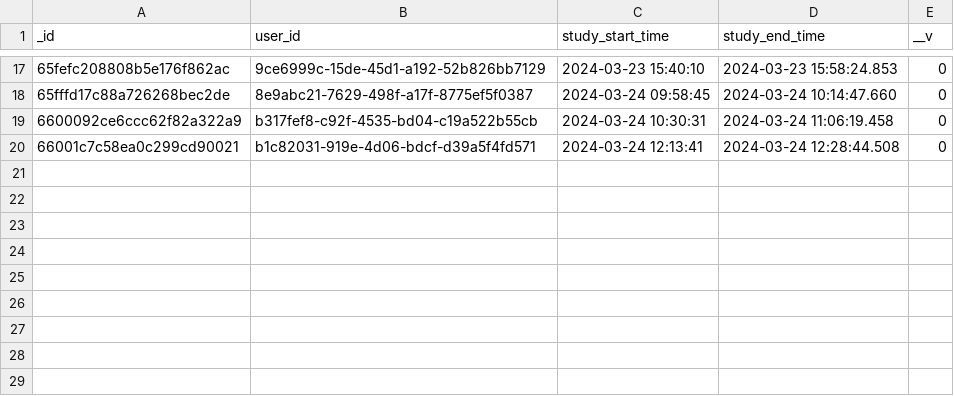
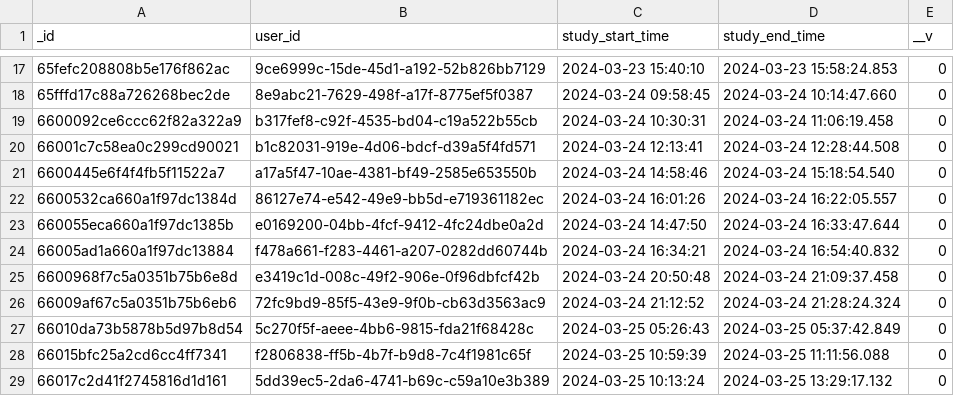
Before and after one commit to nguyetha79/FIRSURVEY-Data-Analysis, a CSV file: csv/users.csv, drawn as a sheet; only a part is shown, gaps mark what is left out.

```diff
--- a/csv/users.csv
+++ b/csv/users.csv
@@ -20 +20,10 @@ _id,user_id,study_start_time,study_end_time,__v
 66001c7c58ea0c299cd90021,b1c82031-919e-4d06-bdcf-d39a5f4fd571,2024-03-24 12:13:41,2024-03-24 12:28:44.508,0
+6600445e6f4f4fb5f11522a7,a17a5f47-10ae-4381-bf49-2585e653550b,2024-03-24 14:58:46,2024-03-24 15:18:54.540,0
+6600532ca660a1f97dc1384d,86127e74-e542-49e9-bb5d-e719361182ec,2024-03-24 16:01:26,2024-03-24 16:22:05.557,0
+660055eca660a1f97dc1385b,e0169200-04bb-4fcf-9412-4fc24dbe0a2d,2024-03-24 14:47:50,2024-03-24 16:33:47.644,0
+66005ad1a660a1f97dc13884,f478a661-f283-4461-a207-0282dd60744b,2024-03-24 16:34:21,2024-03-24 16:54:40.832,0
+6600968f7c5a0351b75b6e8d,e3419c1d-008c-49f2-906e-0f96dbfcf42b,2024-03-24 20:50:48,2024-03-24 21:09:37.458,0
+66009af67c5a0351b75b6eb6,72fc9bd9-85f5-43e9-9f0b-cb63d3563ac9,2024-03-24 21:12:52,2024-03-24 21:28:24.324,0
+66010da73b5878b5d97b8d54,5c270f5f-aeee-4bb6-9815-fda21f68428c,2024-03-25 05:26:43,2024-03-25 05:37:42.849,0
+66015bfc25a2cd6cc4ff7341,f2806838-ff5b-4b7f-b9d8-7c4f1981c65f,2024-03-25 10:59:39,2024-03-25 11:11:56.088,0
+66017c2d41f2745816d1d161,5dd39ec5-2da6-4741-b69c-c59a10e3b389,2024-03-25 10:13:24,2024-03-25 13:29:17.132,0
```
Also changed, not shown: csv/documents.csv, csv/poststudies.csv, 28 other files.
